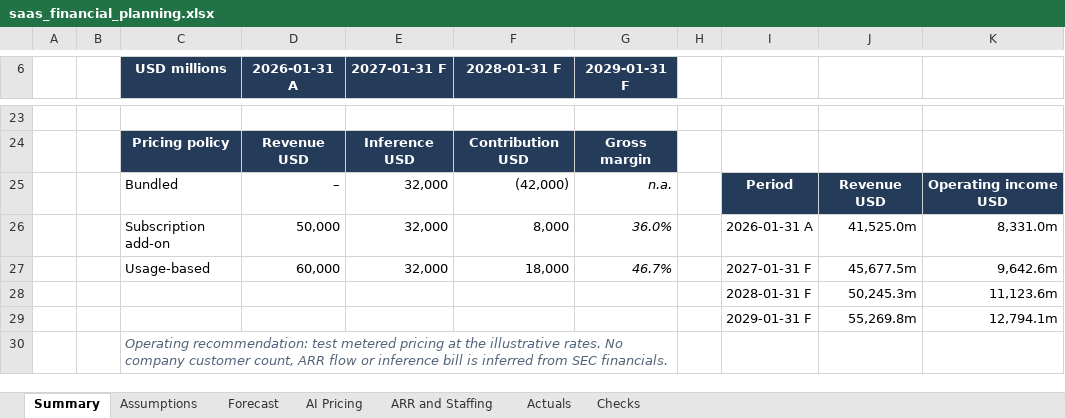
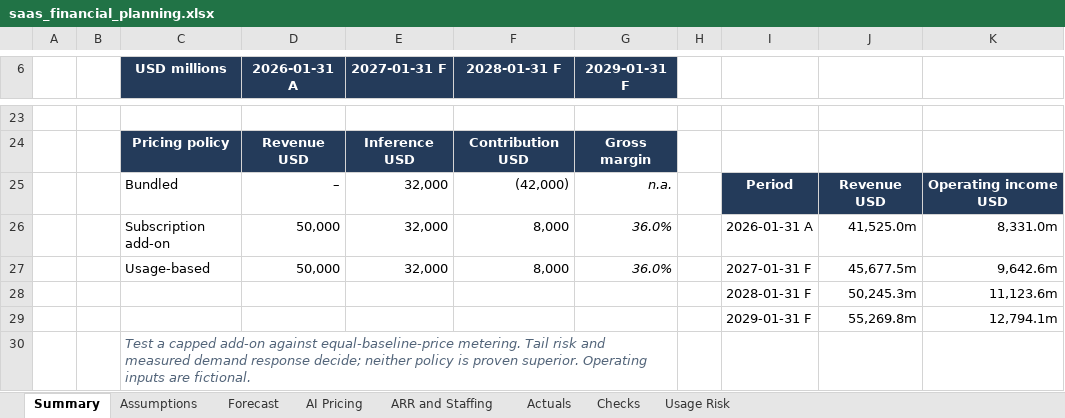
Before and after one commit to Dineshsatti90/saas-finance-intelligence, an Excel workbook: outputs/saas-finance/saas_financial_planning.xlsx, sheet Summary, drawn as a sheet; only a part is shown, gaps mark what is left out; values as stored, in another font and other column widths than the file's, no borders; charts and pictures not drawn; the diff names each change by its address in the sheet, - before the commit and + after, or states it on an @@ line.

Commit message:
Compare AI pricing at equal rates and add usage-risk formulas and adversarial evaluation

```diff
--- a/outputs/saas-finance/saas_financial_planning.xlsx (sheet Summary)
+++ b/outputs/saas-finance/saas_financial_planning.xlsx (sheet Summary)
+sheet tab: Usage Risk
-D27 (2026-01-31 A): 60,000
+D27 (2026-01-31 A): 50,000
-F27 (2028-01-31 F): 18,000
+F27 (2028-01-31 F): 8,000
-G27 (2029-01-31 F): 46.7%
+G27 (2029-01-31 F): 36.0%
-C30 (USD millions): Operating recommendation: test metered pricing at the illustrative rates. No company customer count, ARR flow or inference bill is inferred from SEC financials.
+C30 (USD millions): Test a capped add-on against equal-baseline-price metering. Tail risk and measured demand response decide; neither policy is proven superior. Operating inputs are fictional.
```
Also changed, not shown: sheet AI Pricing, charts or pictures, 34 other files.
